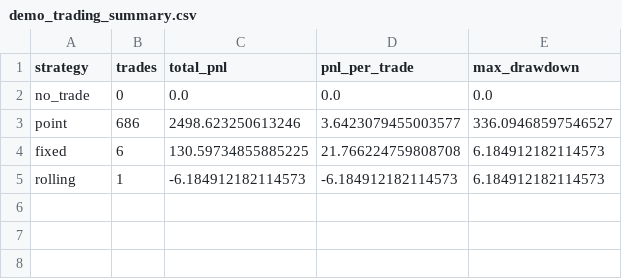
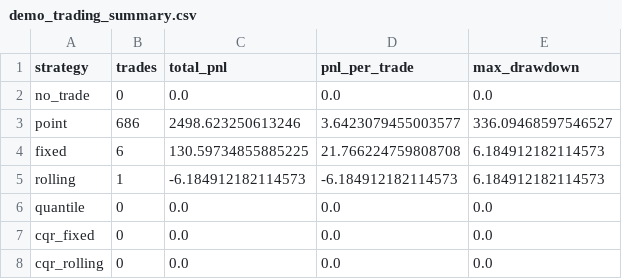
Before and after one commit to linhe417/automatic-spoon, a CSV file: reports/demo_trading_summary.csv, drawn as a sheet.

```diff
--- a/reports/demo_trading_summary.csv
+++ b/reports/demo_trading_summary.csv
@@ -5 +5,4 @@ fixed,6,130.59734855885225,21.766224759808708,6.184912182114573
 rolling,1,-6.184912182114573,-6.184912182114573,6.184912182114573
+quantile,0,0.0,0.0,0.0
+cqr_fixed,0,0.0,0.0,0.0
+cqr_rolling,0,0.0,0.0,0.0
```
Also changed, not shown: reports/demo_metrics.csv, 4 other files.
